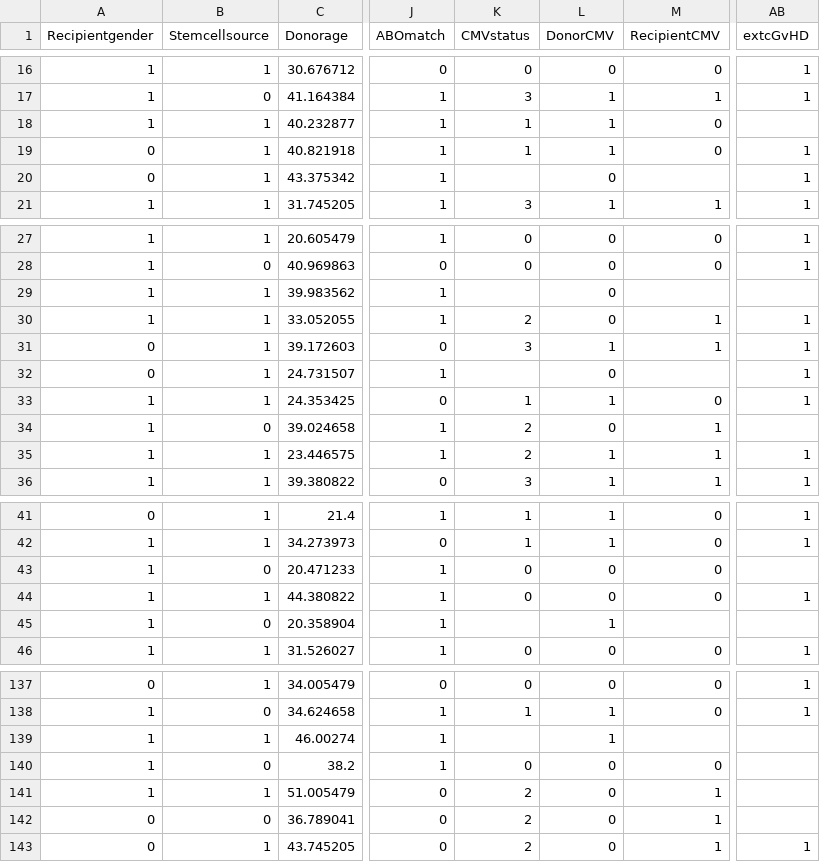
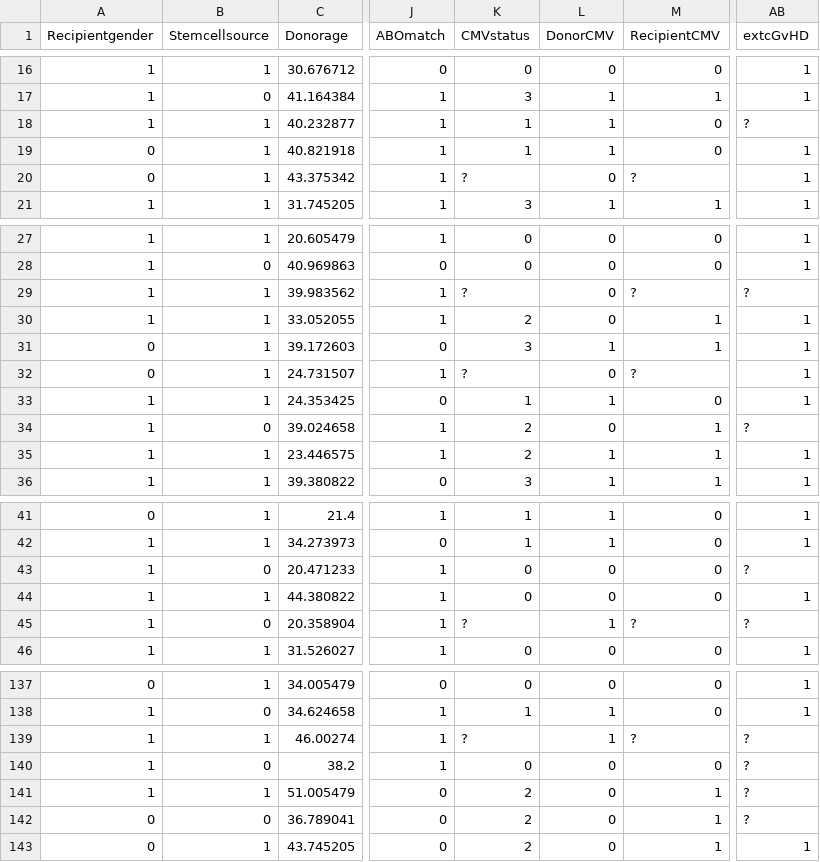
Before and after one commit to Samiatouile/Predicting_Sucess_Of_Pediatric8bone_Marrow_Transmplants_with_explainabale_ML-SHAP-, a CSV file: data/processed/bmt_dataset.csv, drawn as a sheet; only a part is shown, gaps mark what is left out; the diff covers the shown part only; the diff names each change by its address in the sheet, - before the commit and + after, or states it on an @@ line.

```diff
--- a/data/processed/bmt_dataset.csv
+++ b/data/processed/bmt_dataset.csv
-AB18 (extcGvHD): (empty)
+AB18 (extcGvHD): ?
-K20 (CMVstatus): (empty)
+K20 (CMVstatus): ?
-M20 (RecipientCMV): (empty)
+M20 (RecipientCMV): ?
-K29 (CMVstatus): (empty)
+K29 (CMVstatus): ?
-M29 (RecipientCMV): (empty)
+M29 (RecipientCMV): ?
-AB29 (extcGvHD): (empty)
+AB29 (extcGvHD): ?
-K32 (CMVstatus): (empty)
+K32 (CMVstatus): ?
-M32 (RecipientCMV): (empty)
+M32 (RecipientCMV): ?
-AB34 (extcGvHD): (empty)
+AB34 (extcGvHD): ?
-AB43 (extcGvHD): (empty)
+AB43 (extcGvHD): ?
-K45 (CMVstatus): (empty)
+K45 (CMVstatus): ?
-M45 (RecipientCMV): (empty)
+M45 (RecipientCMV): ?
-AB45 (extcGvHD): (empty)
+AB45 (extcGvHD): ?
-K139 (CMVstatus): (empty)
+K139 (CMVstatus): ?
-M139 (RecipientCMV): (empty)
+M139 (RecipientCMV): ?
-AB139:AB142 (extcGvHD): (empty)
+AB139:AB142 (extcGvHD): ?
```
Also changed, not shown: 50 edited cells elsewhere in this file, 1 other file.
